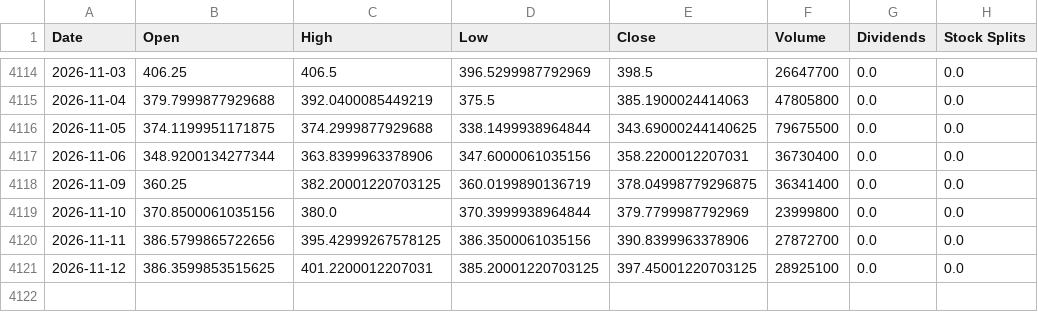
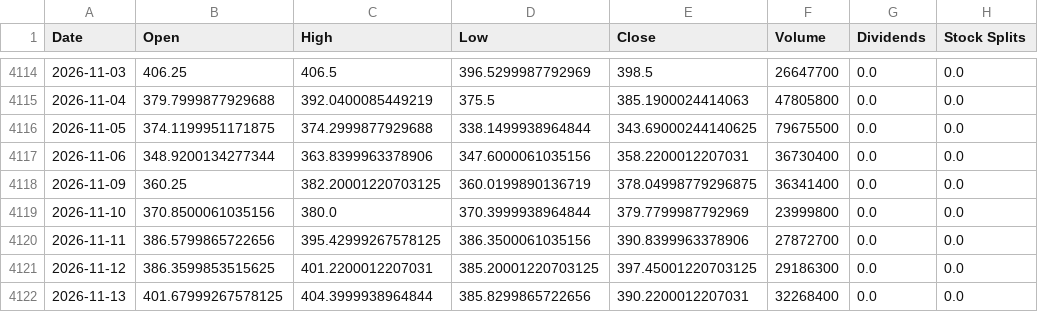
Before and after one commit to jamesf623/strategy_daily, a CSV file: stock_data/TSLA.csv, drawn as a sheet; only a part is shown, gaps mark what is left out.

```diff
--- a/stock_data/TSLA.csv
+++ b/stock_data/TSLA.csv
@@ -4120,2 +4120,3 @@ Date,Open,High,Low,Close,Volume,Dividends,Stock Splits
 2026-11-11,386.5799865722656,395.42999267578125,386.3500061035156,390.8399963378906,27872700,0.0,0.0
-2026-11-12,386.3599853515625,401.2200012207031,385.20001220703125,397.45001220703125,28925100,0.0,0.0
+2026-11-12,386.3599853515625,401.2200012207031,385.20001220703125,397.45001220703125,29186300,0.0,0.0
+2026-11-13,401.67999267578125,404.3999938964844,385.8299865722656,390.2200012207031,32268400,0.0,0.0
```
Also changed, not shown: stock_data/AZO.csv, stock_data/ORLY.csv.
